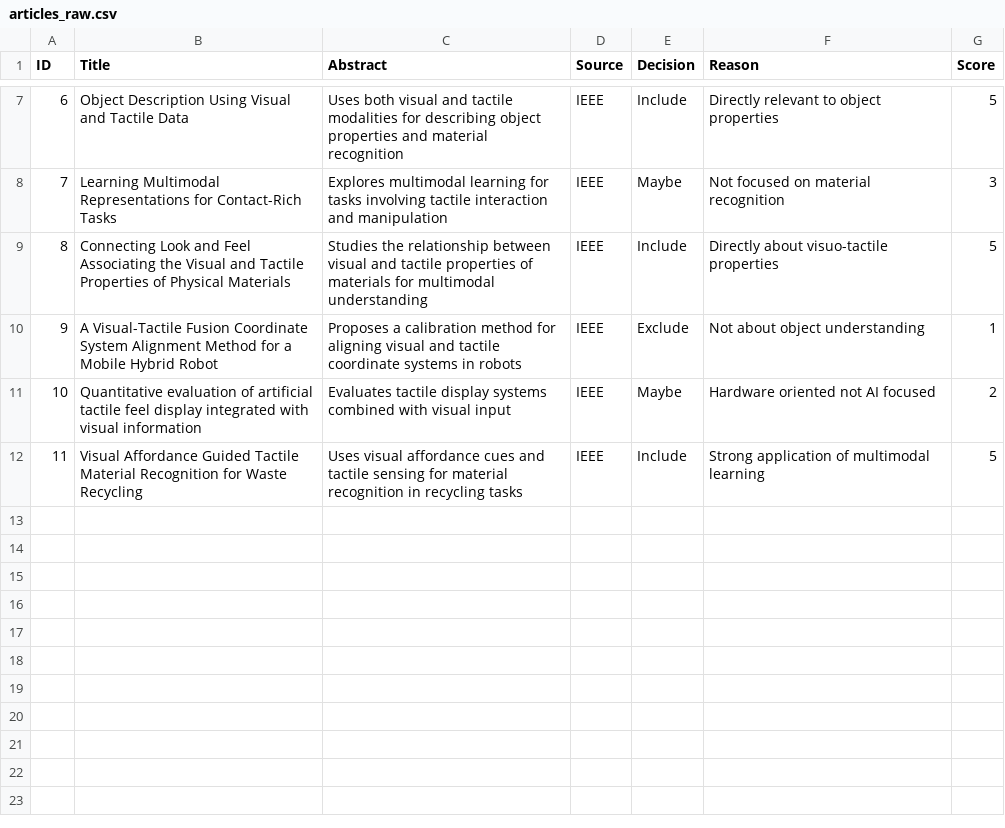
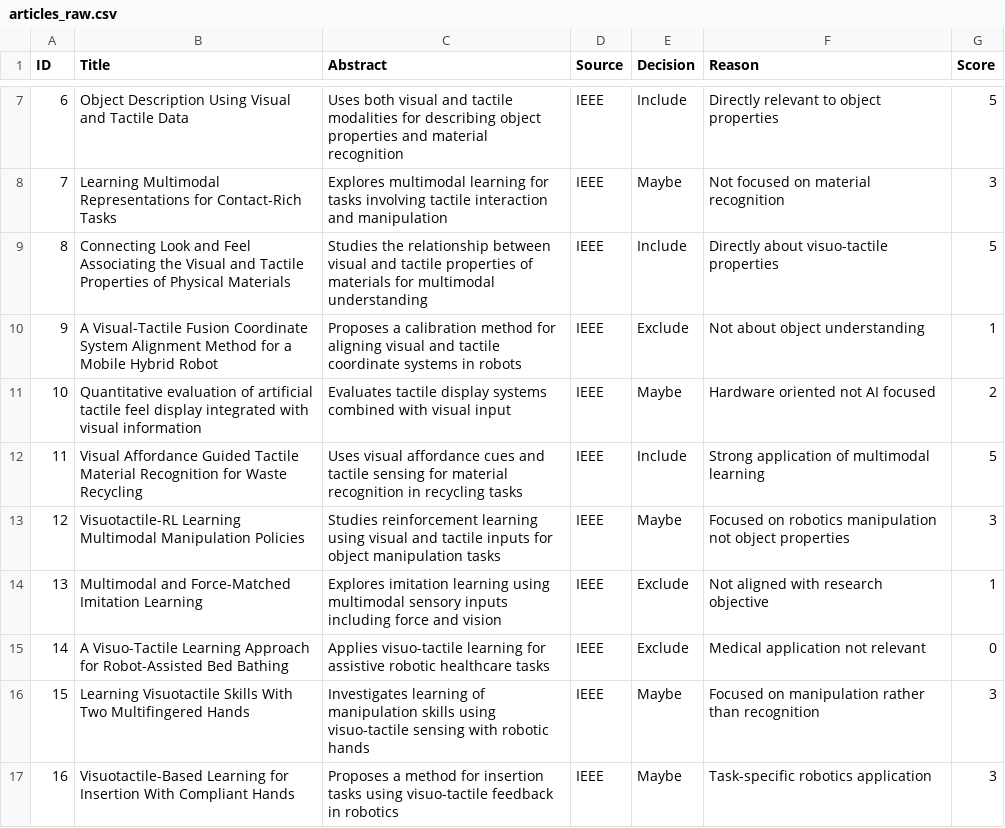
Before and after one commit to augustinrodney7-design/visuotactile-multimodal-literature-review, a CSV file: data/articles_raw.csv, drawn as a sheet; only a part is shown, gaps mark what is left out; the diff names each change by its address in the sheet, - before the commit and + after, or states it on an @@ line.

Commit message:
Add new articles to articles_raw.csv

```diff
--- a/data/articles_raw.csv
+++ b/data/articles_raw.csv
+row 13: 12 | Visuotactile-RL Learning Multimodal Manipulation Policies | Studies reinforcement learning using visual and tactile inputs for object manipulation tasks | IEEE | Maybe | Focused on robotics manipulation not object properties | 3
+row 14: 13 | Multimodal and Force-Matched Imitation Learning | Explores imitation learning using multimodal sensory inputs including force and vision | IEEE | Exclude | Not aligned with research objective | 1
+row 15: 14 | A Visuo-Tactile Learning Approach for Robot-Assisted Bed Bathing | Applies visuo-tactile learning for assistive robotic healthcare tasks | IEEE | Exclude | Medical application not relevant | 0
+row 16: 15 | Learning Visuotactile Skills With Two Multifingered Hands | Investigates learning of manipulation skills using visuo-tactile sensing with robotic hands | IEEE | Maybe | Focused on manipulation rather than recognition | 3
+row 17: 16 | Visuotactile-Based Learning for Insertion With Compliant Hands | Proposes a method for insertion tasks using visuo-tactile feedback in robotics | IEEE | Maybe | Task-specific robotics application | 3
```
